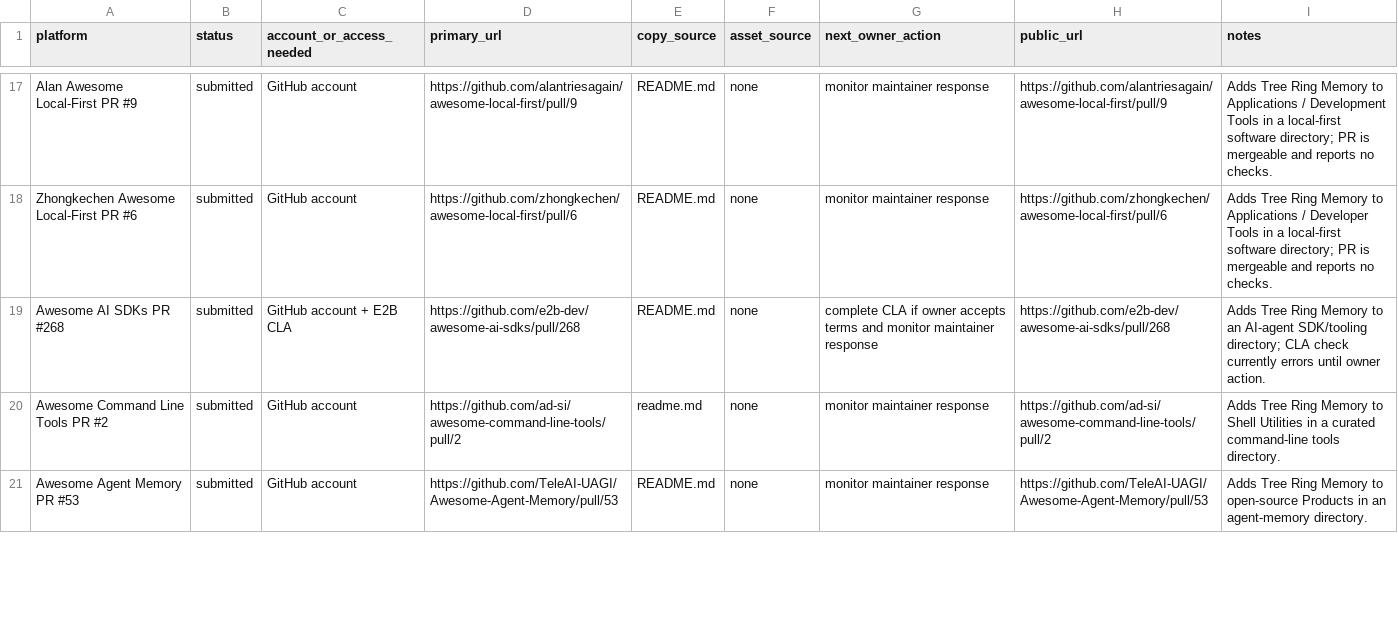
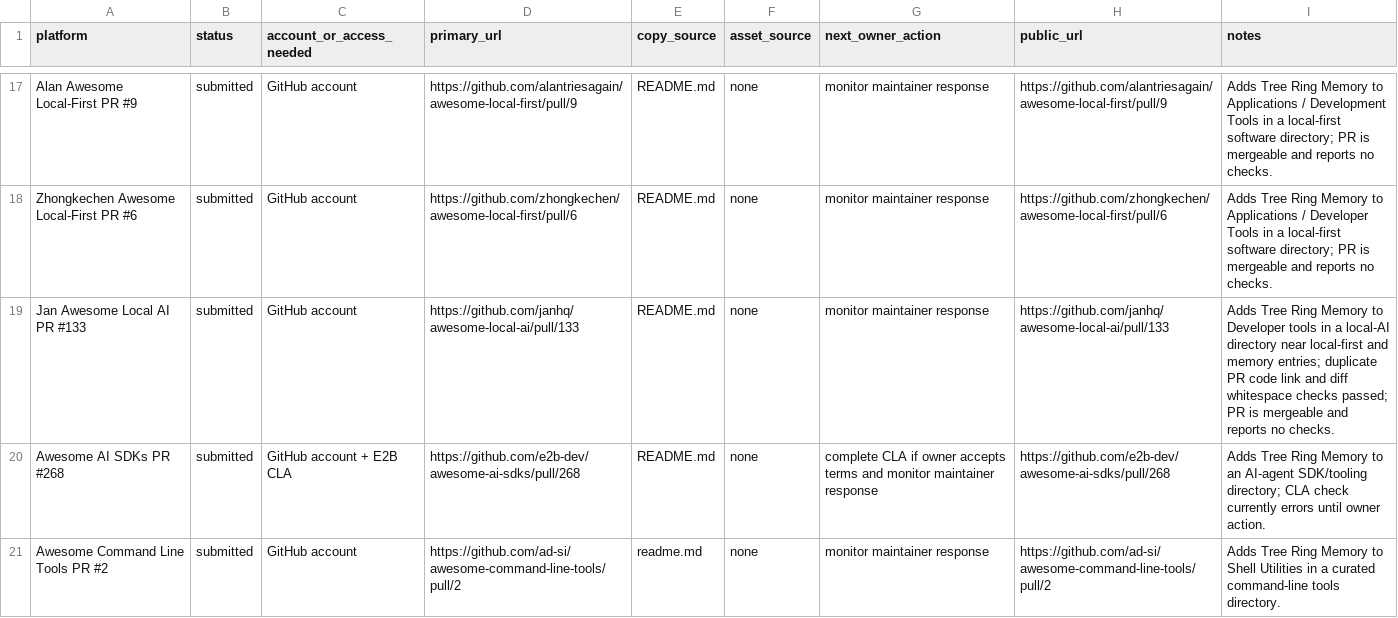
Before and after one commit to TerminallyLazy/Tree-Ring-Memory, a CSV file: marketing/submission-ledger.csv, drawn as a sheet; only a part is shown, gaps mark what is left out; the shorter side is filled out with more unchanged rows.

Commit message:
Track Jan local AI outreach

```diff
--- a/marketing/submission-ledger.csv
+++ b/marketing/submission-ledger.csv
@@ -18,2 +18,3 @@ Alan Awesome Local-First PR #9,submitted,GitHub account,https://github.com/alant
 Zhongkechen Awesome Local-First PR #6,submitted,GitHub account,https://github.com/zhongkechen/awesome-local-first/pull/6,README.md,none,monitor maintainer response,https://github.com/zhongkechen/awesome-local-first/pull/6,Adds Tree Ring Memory to Applications / Developer Tools in a local-first software directory; PR is mergeable and reports no checks.
+Jan Awesome Local AI PR #133,submitted,GitHub account,https://github.com/janhq/awesome-local-ai/pull/133,README.md,none,monitor maintainer response,https://github.com/janhq/awesome-local-ai/pull/133,Adds Tree Ring Memory to Developer tools in a local-AI directory near local-first and memory entries; duplicate PR code link and diff whitespace checks passed; PR is mergeable and reports no checks.
 Awesome AI SDKs PR #268,submitted,GitHub account + E2B CLA,https://github.com/e2b-dev/awesome-ai-sdks/pull/268,README.md,none,complete CLA if owner accepts terms and monitor maintainer response,https://github.com/e2b-dev/awesome-ai-sdks/pull/268,Adds Tree Ring Memory to an AI-agent SDK/tooling directory; CLA check currently errors until owner action.
```
Also changed, not shown: marketing/outreach-crm.csv, 1 other file.
